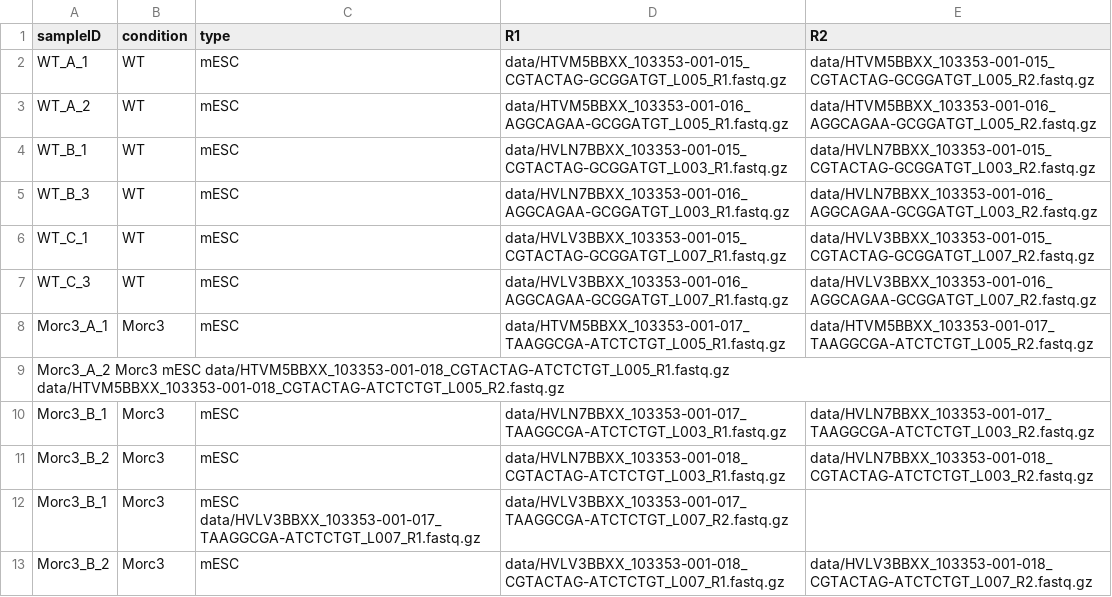
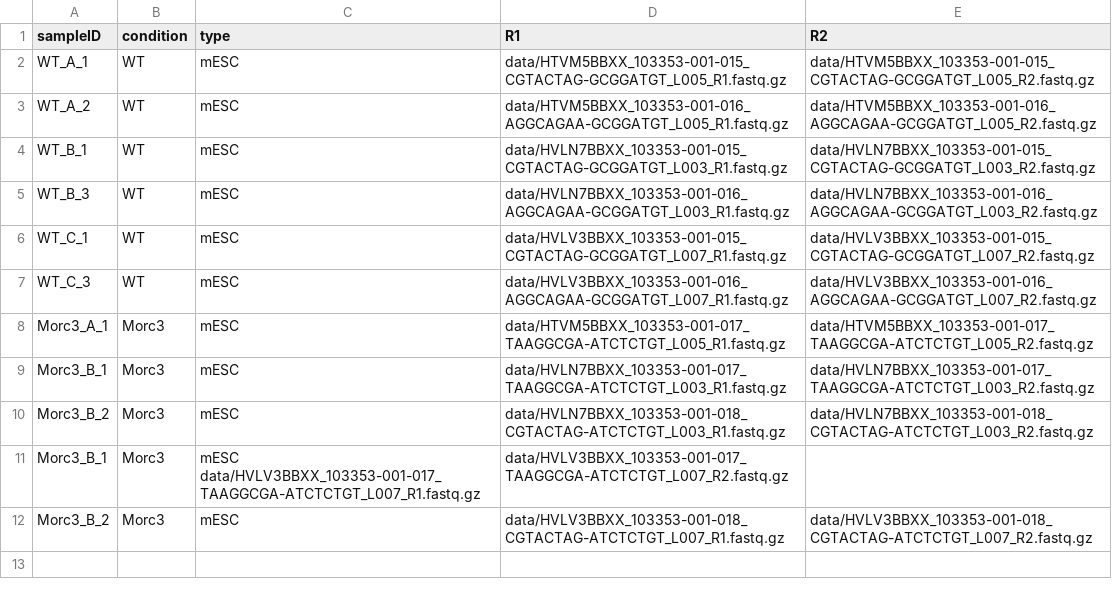
Before and after one commit to JihedC/planets, a TSV file: samples_morc3.tsv, drawn as a sheet.

Commit message:
Update samples_morc3.tsv

```diff
--- a/samples_morc3.tsv
+++ b/samples_morc3.tsv
@@ -8,3 +8,2 @@ WT_C_3	WT	mESC	data/HVLV3BBXX_103353-001-016_AGGCAGAA-GCGGATGT_L007_R1.fastq.gz
 Morc3_A_1	Morc3	mESC	data/HTVM5BBXX_103353-001-017_TAAGGCGA-ATCTCTGT_L005_R1.fastq.gz	data/HTVM5BBXX_103353-001-017_TAAGGCGA-ATCTCTGT_L005_R2.fastq.gz
-Morc3_A_2 Morc3 mESC  data/HTVM5BBXX_103353-001-018_CGTACTAG-ATCTCTGT_L005_R1.fastq.gz  data/HTVM5BBXX_103353-001-018_CGTACTAG-ATCTCTGT_L005_R2.fastq.gz
 Morc3_B_1	Morc3	mESC	data/HVLN7BBXX_103353-001-017_TAAGGCGA-ATCTCTGT_L003_R1.fastq.gz	data/HVLN7BBXX_103353-001-017_TAAGGCGA-ATCTCTGT_L003_R2.fastq.gz
```
